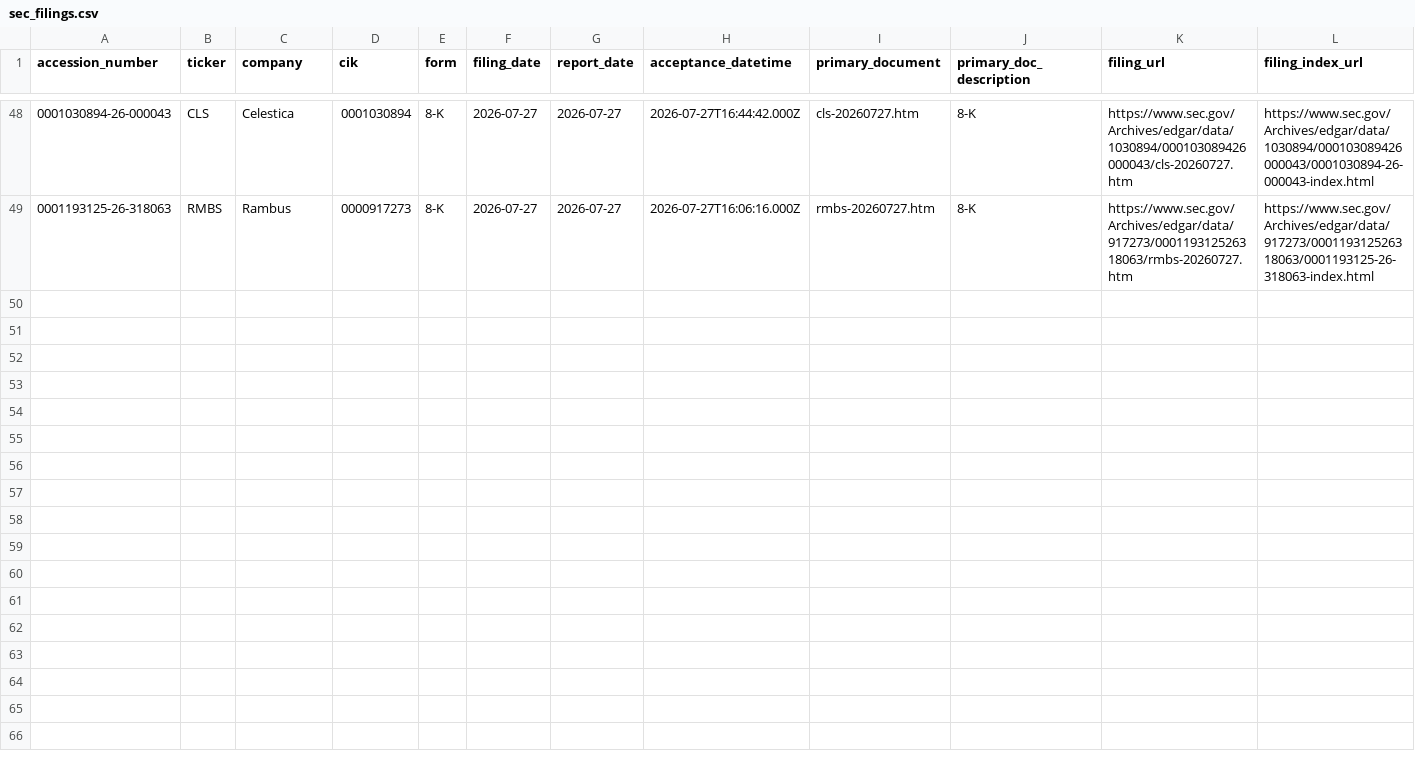
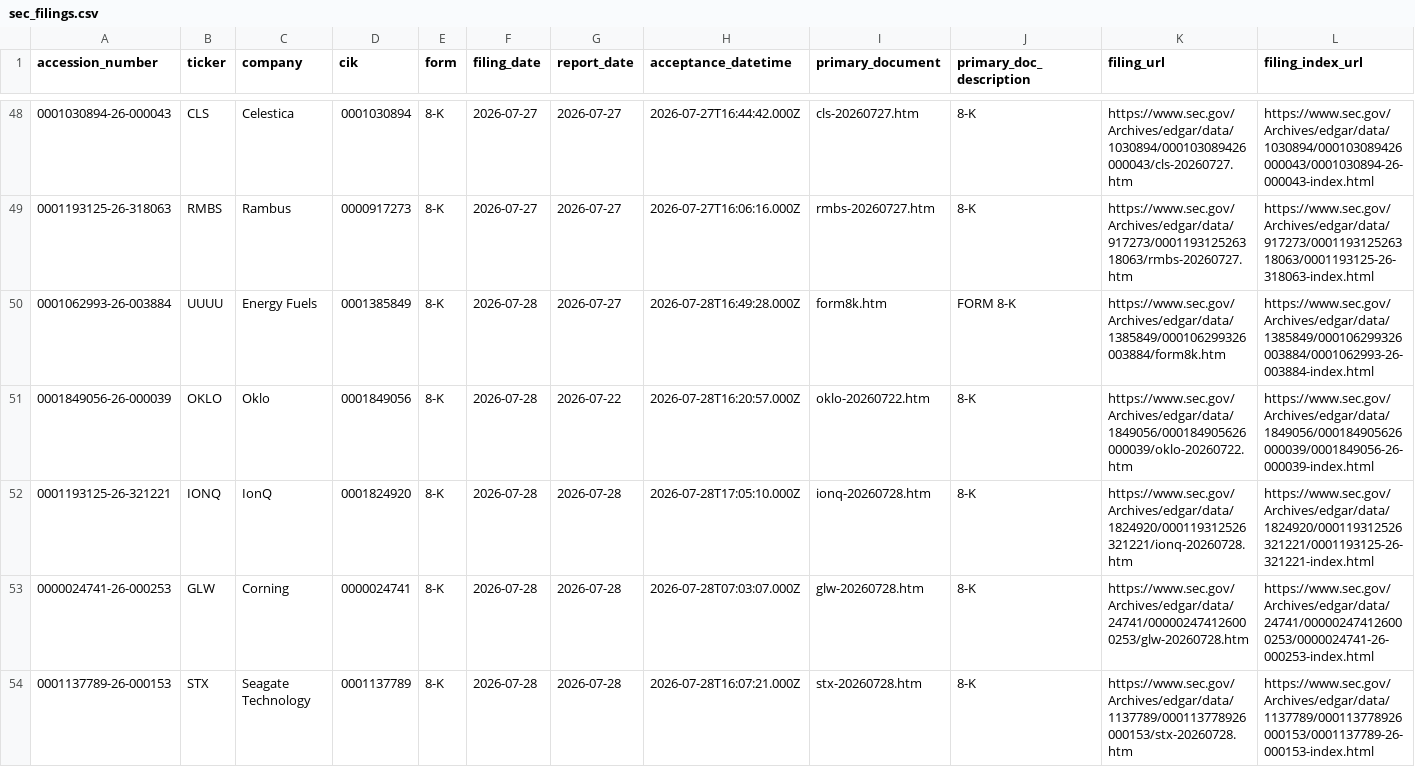
Before and after one commit to GhcFrank/investment-os, a CSV file: data/events/sec_filings.csv, drawn as a sheet; only a part is shown, gaps mark what is left out; rows hold the shown columns only; the diff covers the shown part only; the diff names each change by its address in the sheet, - before the commit and + after, or states it on an @@ line.

```diff
--- a/data/events/sec_filings.csv
+++ b/data/events/sec_filings.csv
+row 50: 0001062993-26-003884 | UUUU | Energy Fuels | 0001385849 | 8-K | 2026-07-28 | 2026-07-27 | 2026-07-28T16:49:28.000Z | form8k.htm | FORM 8-K | https://www.sec.gov/Archives/edgar/data/1385849/000106299326003884/form8k.htm | https://www.sec.gov/Archives/edgar/data/1385849/000106299326003884/0001062993-26-003884-index.html
+row 51: 0001849056-26-000039 | OKLO | Oklo | 0001849056 | 8-K | 2026-07-28 | 2026-07-22 | 2026-07-28T16:20:57.000Z | oklo-20260722.htm | 8-K | https://www.sec.gov/Archives/edgar/data/1849056/000184905626000039/oklo-20260722.htm | https://www.sec.gov/Archives/edgar/data/1849056/000184905626000039/0001849056-26-000039-index.html
+row 52: 0001193125-26-321221 | IONQ | IonQ | 0001824920 | 8-K | 2026-07-28 | 2026-07-28 | 2026-07-28T17:05:10.000Z | ionq-20260728.htm | 8-K | https://www.sec.gov/Archives/edgar/data/1824920/000119312526321221/ionq-20260728.htm | https://www.sec.gov/Archives/edgar/data/1824920/000119312526321221/0001193125-26-321221-index.html
+row 53: 0000024741-26-000253 | GLW | Corning | 0000024741 | 8-K | 2026-07-28 | 2026-07-28 | 2026-07-28T07:03:07.000Z | glw-20260728.htm | 8-K | https://www.sec.gov/Archives/edgar/data/24741/000002474126000253/glw-20260728.htm | https://www.sec.gov/Archives/edgar/data/24741/000002474126000253/0000024741-26-000253-index.html
+row 54: 0001137789-26-000153 | STX | Seagate Technology | 0001137789 | 8-K | 2026-07-28 | 2026-07-28 | 2026-07-28T16:07:21.000Z | stx-20260728.htm | 8-K | https://www.sec.gov/Archives/edgar/data/1137789/000113778926000153/stx-20260728.htm | https://www.sec.gov/Archives/edgar/data/1137789/000113778926000153/0001137789-26-000153-index.html
```
Also changed, not shown: 4 added rows elsewhere in this file, data/events/earnings_alert_history.csv, data/events/sec_alert_history.csv, 13 other files.
